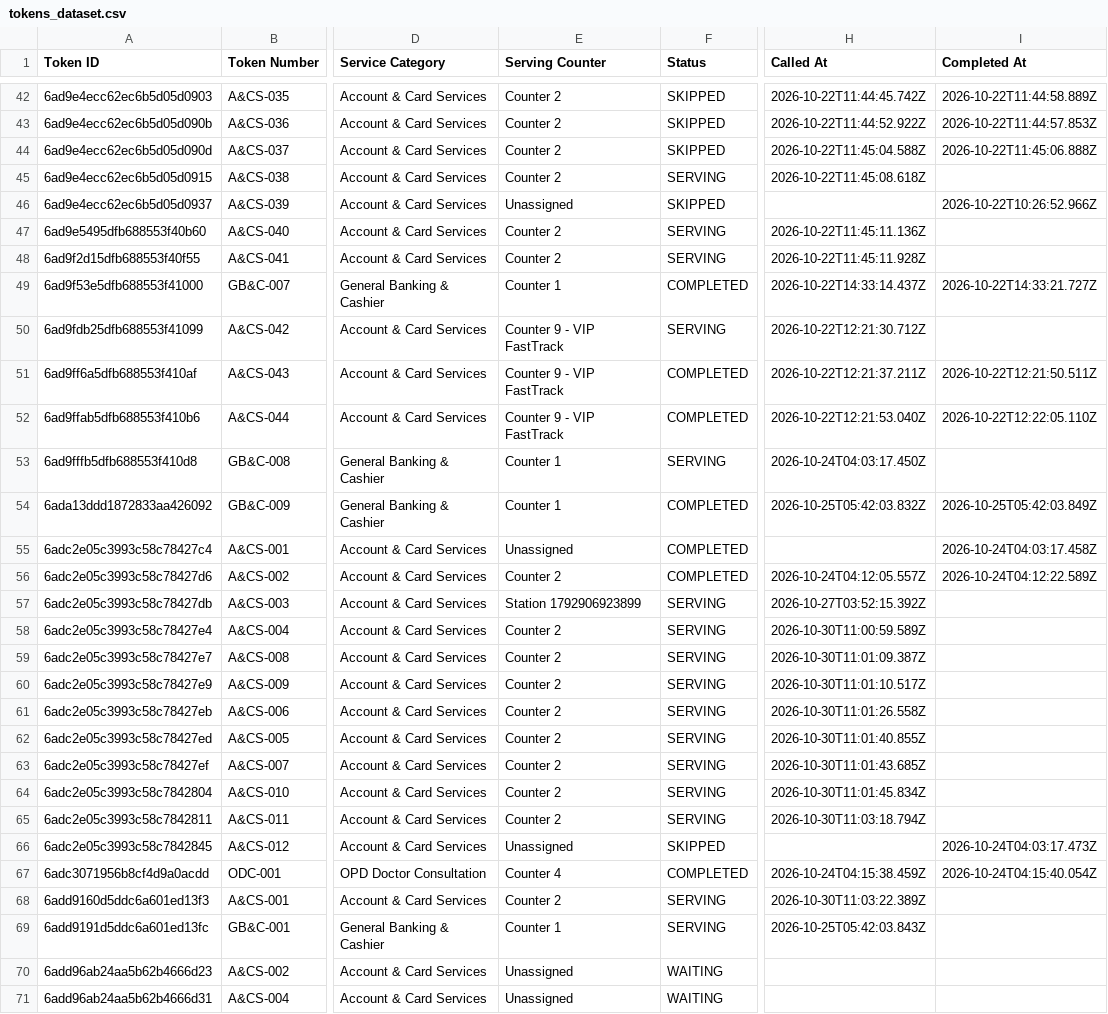
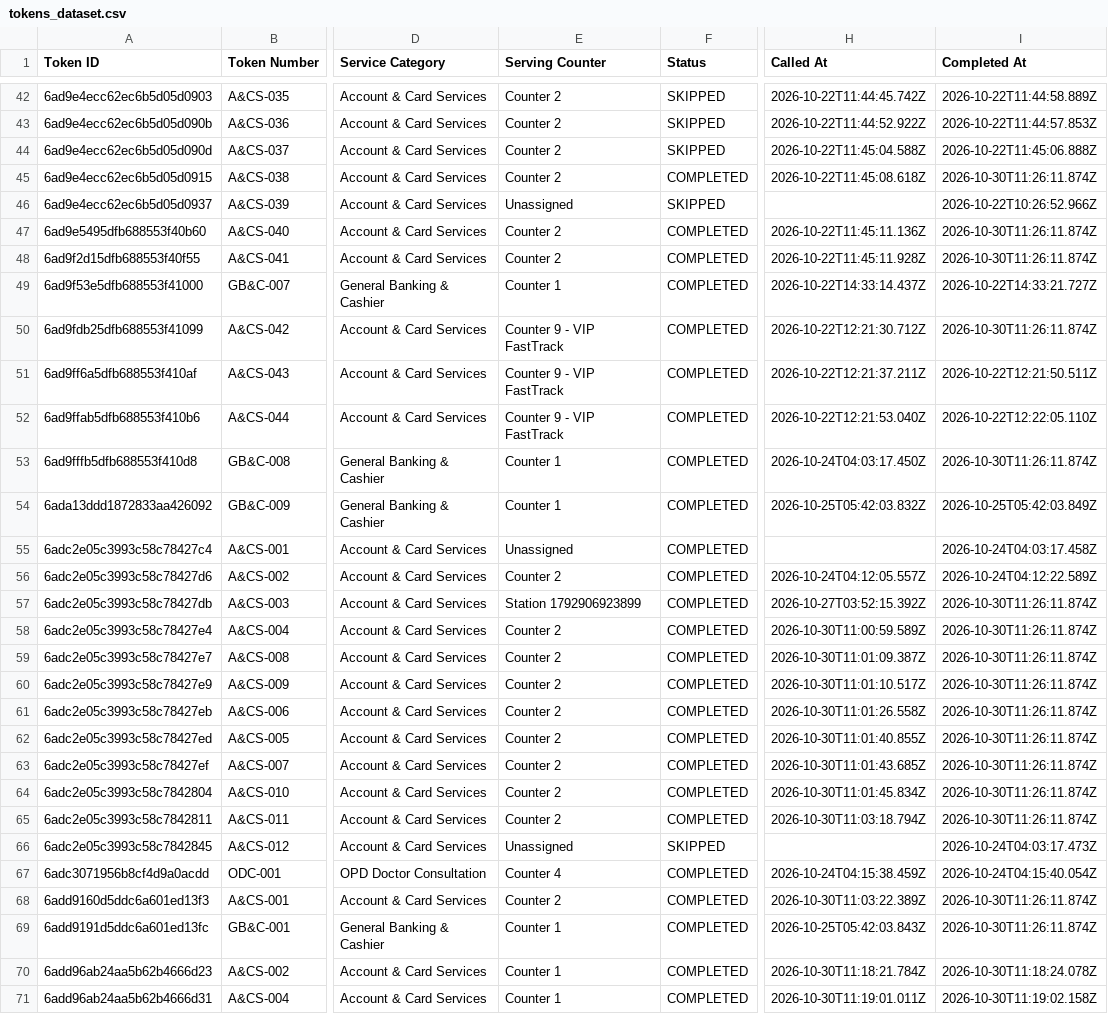
Before and after one commit to iamabhi005/Queue-Token-Management-System, a CSV file: exports/tokens_dataset.csv, drawn as a sheet; only a part is shown, gaps mark what is left out; the diff covers the shown part only; the diff names each change by its address in the sheet, - before the commit and + after, or states it on an @@ line.

Commit message:
fix: resolve waiting token completion and counter queue clearing

```diff
--- a/exports/tokens_dataset.csv
+++ b/exports/tokens_dataset.csv
-F45 (Status): SERVING
+F45 (Status): COMPLETED
-I45 (Completed At): (empty)
+I45 (Completed At): 2026-10-30T11:26:11.874Z
-F47:F48 (Status): SERVING
+F47:F48 (Status): COMPLETED
-I47:I48 (Completed At): (empty)
+I47:I48 (Completed At): 2026-10-30T11:26:11.874Z
-F50 (Status): SERVING
+F50 (Status): COMPLETED
-I50 (Completed At): (empty)
+I50 (Completed At): 2026-10-30T11:26:11.874Z
-F53 (Status): SERVING
+F53 (Status): COMPLETED
-I53 (Completed At): (empty)
+I53 (Completed At): 2026-10-30T11:26:11.874Z
-F57:F65 (Status): SERVING
+F57:F65 (Status): COMPLETED
-I57:I65 (Completed At): (empty)
+I57:I65 (Completed At): 2026-10-30T11:26:11.874Z
-F68:F69 (Status): SERVING
+F68:F69 (Status): COMPLETED
-I68:I69 (Completed At): (empty)
+I68:I69 (Completed At): 2026-10-30T11:26:11.874Z
-E70:E71 (Serving Counter): Unassigned
+E70:E71 (Serving Counter): Counter 1
-F70:F71 (Status): WAITING
+F70:F71 (Status): COMPLETED
-H70 (Called At): (empty)
+H70 (Called At): 2026-10-30T11:18:21.784Z
-I70 (Completed At): (empty)
+I70 (Completed At): 2026-10-30T11:18:24.078Z
-H71 (Called At): (empty)
+H71 (Called At): 2026-10-30T11:19:01.011Z
-I71 (Completed At): (empty)
+I71 (Completed At): 2026-10-30T11:19:02.158Z
```
Also changed, not shown: 52 edited cells elsewhere in this file, exports/activity_logs_dataset.csv, exports/users_dataset.csv, 4 other files.
